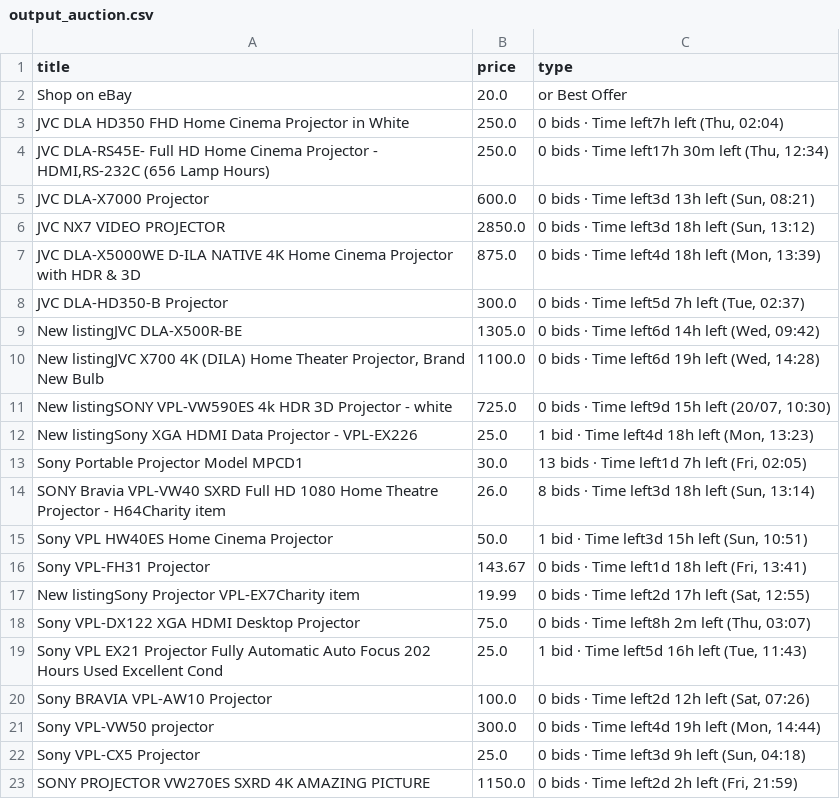
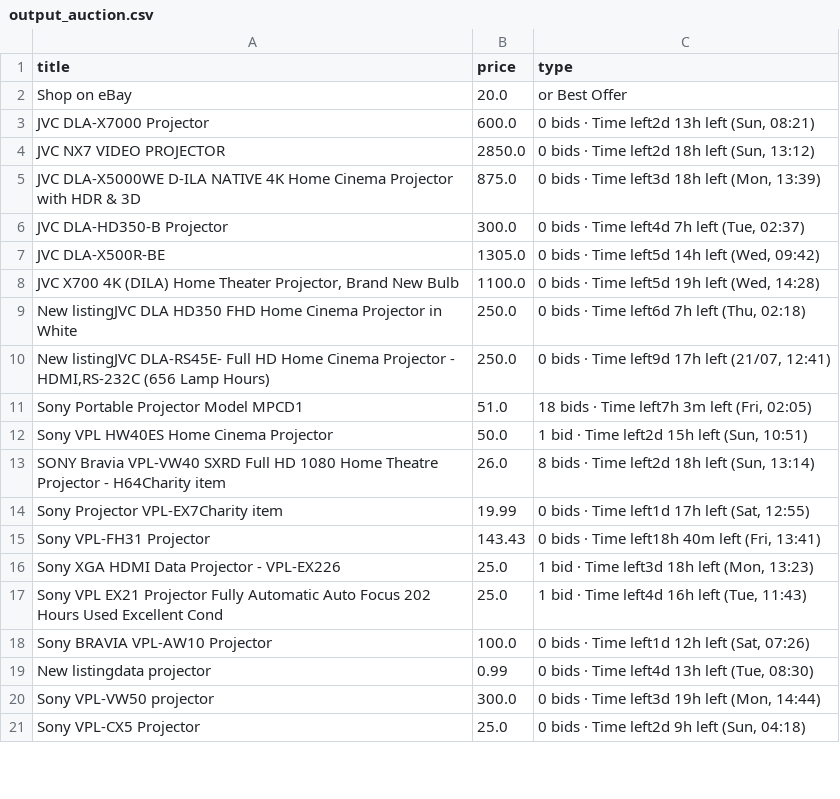
Before and after one commit to LFCottrell/Ebay_JVC, a CSV file: output_auction.csv, drawn as a sheet; only a part is shown; the diff covers the shown part only.

```diff
--- a/output_auction.csv
+++ b/output_auction.csv
@@ -2,22 +2,20 @@ title,price,type
 Shop on eBay,20.0,or Best Offer
-JVC DLA HD350 FHD Home Cinema Projector in White,250.0,"0 bids · Time left7h left (Thu, 02:04)"
-"JVC DLA-RS45E- Full HD Home Cinema Projector - HDMI,RS-232C (656 Lamp Hours)",250.0,"0 bids · Time left17h 30m left (Thu, 12:34)"
-JVC DLA-X7000 Projector,600.0,"0 bids · Time left3d 13h left (Sun, 08:21)"
-JVC NX7 VIDEO PROJECTOR,2850.0,"0 bids · Time left3d 18h left (Sun, 13:12)"
-JVC DLA-X5000WE D-ILA NATIVE 4K Home Cinema Projector with HDR  & 3D,875.0,"0 bids · Time left4d 18h left (Mon, 13:39)"
-JVC DLA-HD350-B Projector,300.0,"0 bids · Time left5d 7h left (Tue, 02:37)"
-New listingJVC DLA-X500R-BE,1305.0,"0 bids · Time left6d 14h left (Wed, 09:42)"
-"New listingJVC  X700 4K (DILA) Home Theater Projector, Brand New Bulb",1100.0,"0 bids · Time left6d 19h left (Wed, 14:28)"
-New listingSONY  VPL-VW590ES  4k HDR 3D Projector - white,725.0,"0 bids · Time left9d 15h left (20/07, 10:30)"
-New listingSony XGA HDMI Data Projector - VPL-EX226,25.0,"1 bid · Time left4d 18h left (Mon, 13:23)"
-Sony Portable Projector Model MPCD1,30.0,"13 bids · Time left1d 7h left (Fri, 02:05)"
-SONY Bravia VPL-VW40 SXRD Full HD 1080 Home Theatre Projector - H64Charity item,26.0,"8 bids · Time left3d 18h left (Sun, 13:14)"
-Sony VPL HW40ES Home Cinema Projector,50.0,"1 bid · Time left3d 15h left (Sun, 10:51)"
-Sony VPL-FH31 Projector,143.67,"0 bids · Time left1d 18h left (Fri, 13:41)"
-New listingSony Projector VPL-EX7Charity item,19.99,"0 bids · Time left2d 17h left (Sat, 12:55)"
-Sony VPL-DX122 XGA HDMI  Desktop Projector,75.0,"0 bids · Time left8h 2m left (Thu, 03:07)"
-Sony VPL EX21 Projector Fully Automatic Auto Focus 202 Hours Used Excellent Cond,25.0,"1 bid · Time left5d 16h left (Tue, 11:43)"
-Sony BRAVIA VPL-AW10 Projector,100.0,"0 bids · Time left2d 12h left (Sat, 07:26)"
-Sony VPL-VW50  projector,300.0,"0 bids · Time left4d 19h left (Mon, 14:44)"
-Sony VPL-CX5 Projector,25.0,"0 bids · Time left3d 9h left (Sun, 04:18)"
-SONY PROJECTOR  VW270ES SXRD 4K AMAZING PICTURE,1150.0,"0 bids · Time left2d 2h left (Fri, 21:59)"
+JVC DLA-X7000 Projector,600.0,"0 bids · Time left2d 13h left (Sun, 08:21)"
+JVC NX7 VIDEO PROJECTOR,2850.0,"0 bids · Time left2d 18h left (Sun, 13:12)"
+JVC DLA-X5000WE D-ILA NATIVE 4K Home Cinema Projector with HDR  & 3D,875.0,"0 bids · Time left3d 18h left (Mon, 13:39)"
+JVC DLA-HD350-B Projector,300.0,"0 bids · Time left4d 7h left (Tue, 02:37)"
+JVC DLA-X500R-BE,1305.0,"0 bids · Time left5d 14h left (Wed, 09:42)"
+"JVC  X700 4K (DILA) Home Theater Projector, Brand New Bulb",1100.0,"0 bids · Time left5d 19h left (Wed, 14:28)"
+New listingJVC DLA HD350 FHD Home Cinema Projector in White,250.0,"0 bids · Time left6d 7h left (Thu, 02:18)"
+"New listingJVC DLA-RS45E- Full HD Home Cinema Projector - HDMI,RS-232C (656 Lamp Hours)",250.0,"0 bids · Time left9d 17h left (21/07, 12:41)"
+Sony Portable Projector Model MPCD1,51.0,"18 bids · Time left7h 3m left (Fri, 02:05)"
+Sony VPL HW40ES Home Cinema Projector,50.0,"1 bid · Time left2d 15h left (Sun, 10:51)"
+SONY Bravia VPL-VW40 SXRD Full HD 1080 Home Theatre Projector - H64Charity item,26.0,"8 bids · Time left2d 18h left (Sun, 13:14)"
+Sony Projector VPL-EX7Charity item,19.99,"0 bids · Time left1d 17h left (Sat, 12:55)"
+Sony VPL-FH31 Projector,143.43,"0 bids · Time left18h 40m left (Fri, 13:41)"
+Sony XGA HDMI Data Projector - VPL-EX226,25.0,"1 bid · Time left3d 18h left (Mon, 13:23)"
+Sony VPL EX21 Projector Fully Automatic Auto Focus 202 Hours Used Excellent Cond,25.0,"1 bid · Time left4d 16h left (Tue, 11:43)"
+Sony BRAVIA VPL-AW10 Projector,100.0,"0 bids · Time left1d 12h left (Sat, 07:26)"
+New listingdata projector,0.99,"0 bids · Time left4d 13h left (Tue, 08:30)"
+Sony VPL-VW50  projector,300.0,"0 bids · Time left3d 19h left (Mon, 14:44)"
+Sony VPL-CX5 Projector,25.0,"0 bids · Time left2d 9h left (Sun, 04:18)"
```
Also changed, not shown: 1 added row, 1 removed row and 7 edited cells elsewhere in this file, new_df.csv, output_offer.csv.
